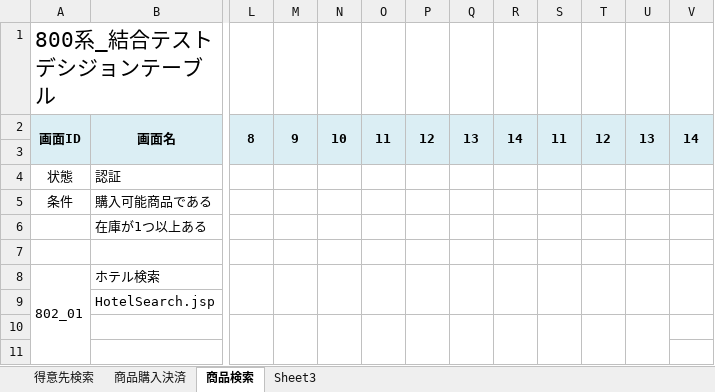
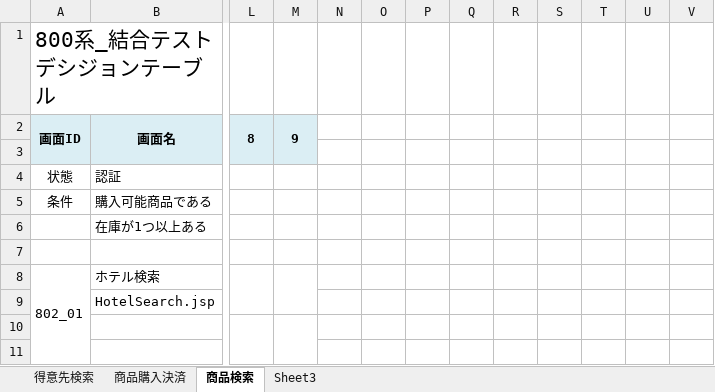
Before and after one commit to ChakaFlame/5_FGO, an Excel workbook: doc/completion/CombinedTest/800系_結合テストデシジョンテーブル.xlsx, sheet 商品検索, drawn as a sheet; only a part is shown, gaps mark what is left out; values as stored, in another font and other column widths than the file's, no borders; removed rows and columns are numbered as before the commit, all else as after; the diff covers the shown part only; the diff names each change by its address in the sheet, - before the commit and + after, or states it on an @@ line.

```diff
--- a/doc/completion/CombinedTest/800系_結合テストデシジョンテーブル.xlsx (sheet 商品検索)
+++ b/doc/completion/CombinedTest/800系_結合テストデシジョンテーブル.xlsx (sheet 商品検索)
-N2: 10
+N2: (empty)
-N2:V3 fill: #DBEEF4
+N2:V3 fill: none
-N2:N3 merged
-O2: 11
+O2: (empty)
-O2:O3 merged
-P2: 12
+P2: (empty)
-P2:P3 merged
-Q2: 13
+Q2: (empty)
-Q2:Q3 merged
-R2: 14
+R2: (empty)
-R2:R3 merged
-S2: 11
+S2: (empty)
-S2:S3 merged
-T2: 12
+T2: (empty)
-T2:T3 merged
-U2: 13
+U2: (empty)
-U2:U3 merged
-V2: 14
+V2: (empty)
-V2:V3 merged
-N8:N9 merged
-O8:O9 merged
-P8:P9 merged
-Q8:Q9 merged
-R8:R9 merged
-S8:S9 merged
-T8:T9 merged
-U8:U9 merged
-V8:V9 merged
-N10:N11 merged
-O10:O11 merged
-P10:P11 merged
-Q10:Q11 merged
-R10:R11 merged
-S10:S11 merged
-T10:T11 merged
-U10:U11 merged
```
Also changed, not shown: 2 added rows, 1 removed row, 1 edited cell, cell formats and merged cells elsewhere in this sheet, doc/completion/UseCaseConfiguration/800系_ユースケース構成.xlsx, 1 other file.
